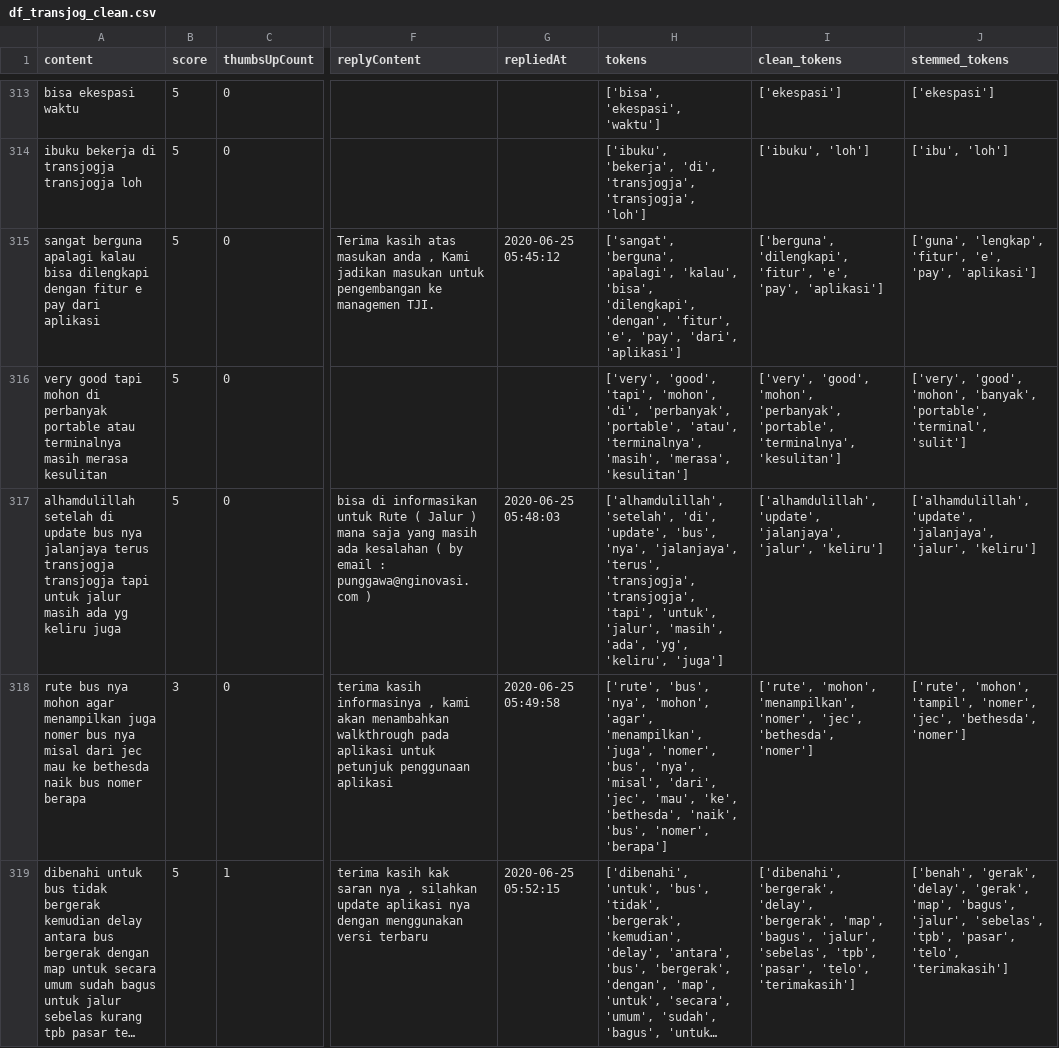
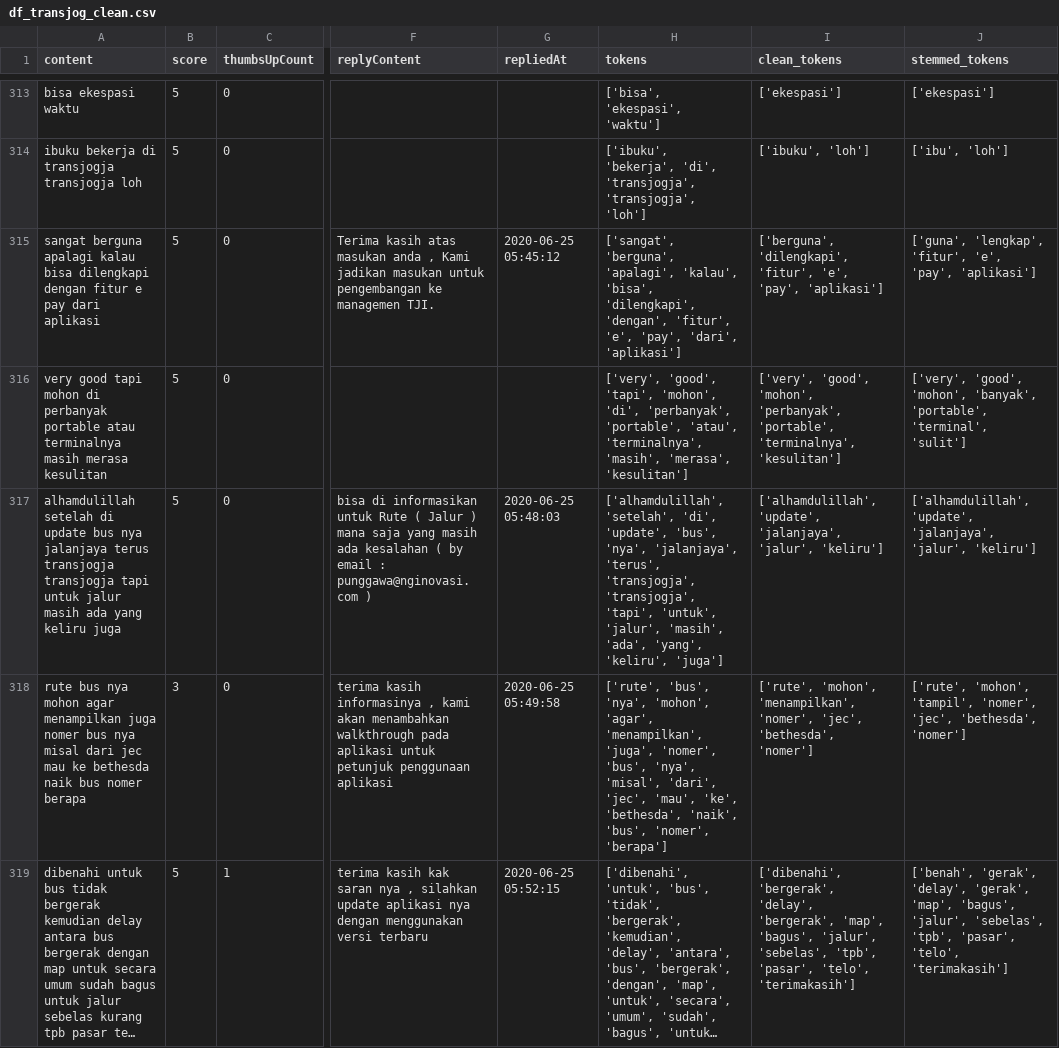
Before and after one commit to renaldoaluska/pba2025gasal, a CSV file: df_transjog_clean.csv, drawn as a sheet; only a part is shown, gaps mark what is left out; long unchanged cells end in …; the diff covers the shown part only; the diff names each change by its address in the sheet, - before the commit and + after, or states it on an @@ line.

```diff
--- a/df_transjog_clean.csv
+++ b/df_transjog_clean.csv
-A317 (content): …masih ada yg keliru juga
+A317 (content): …masih ada yang keliru juga
-H317 (tokens): …'masih', 'ada', 'yg', 'keliru', 'juga']
+H317 (tokens): …'masih', 'ada', 'yang', 'keliru', 'juga']
```
Also changed, not shown: 119 edited cells elsewhere in this file.
